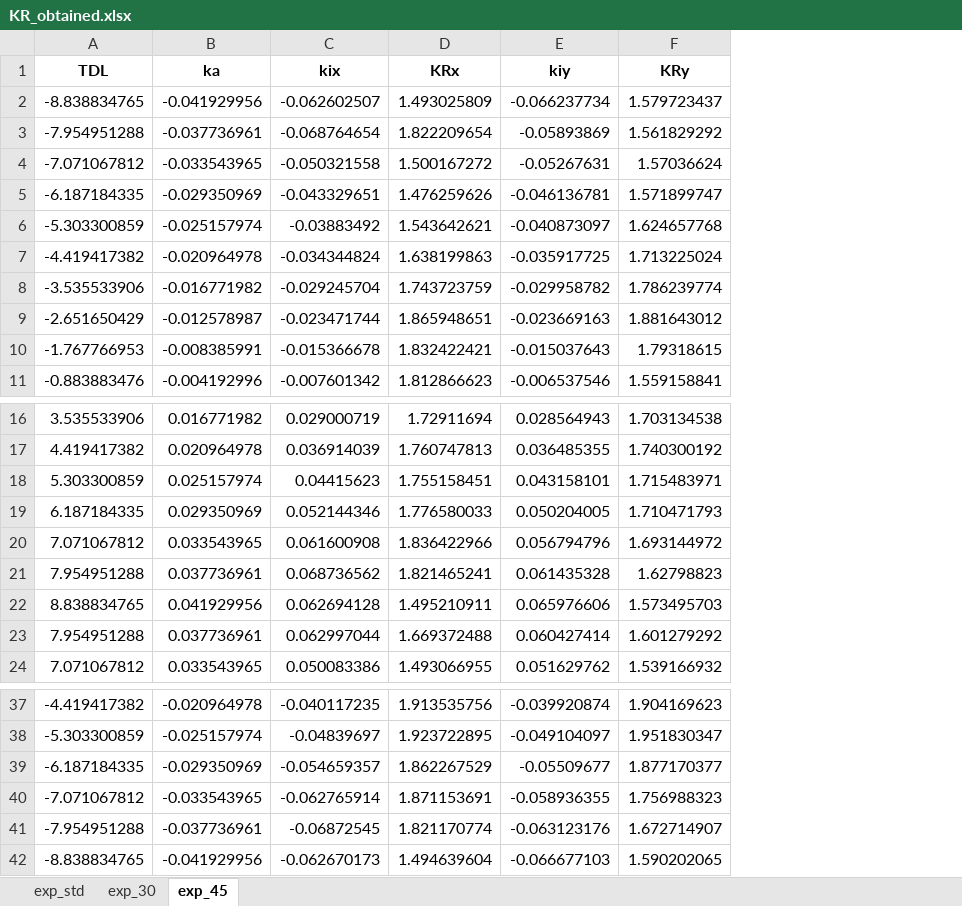
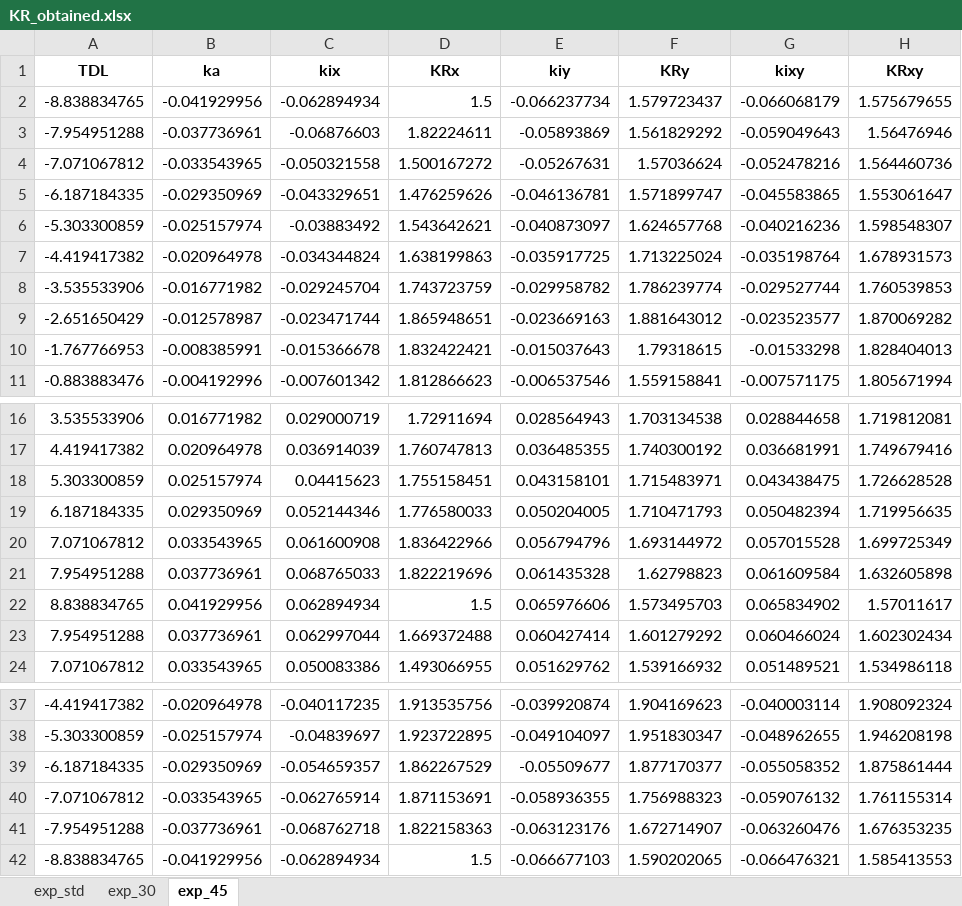
Before and after one commit to GuitarMechanics/dnnCossEuler, an Excel workbook: KR_obtained.xlsx, sheet exp_45, drawn as a sheet; only a part is shown, gaps mark what is left out; values as stored, in another font and other column widths than the file's, no borders; the diff names each change by its address in the sheet, - before the commit and + after, or states it on an @@ line.

```diff
--- a/KR_obtained.xlsx (sheet exp_45)
+++ b/KR_obtained.xlsx (sheet exp_45)
+column G (kixy), rows 2-11: -0.066068179 | -0.059049643 | -0.052478216 | -0.045583865 | -0.040216236 | -0.035198764 | -0.029527744 | -0.023523577 | -0.01533298 | -0.007571175; rows 16-24: 0.028844658 | 0.036681991 | 0.043438475 | 0.050482394 | 0.057015528 | 0.061609584 | 0.065834902 | 0.060466024 | 0.051489521; rows 37-42: -0.040003114 | -0.048962655 | -0.055058352 | -0.059076132 | -0.063260476 | -0.066476321
+column H (KRxy), rows 2-11: 1.575679655 | 1.56476946 | 1.564460736 | 1.553061647 | 1.598548307 | 1.678931573 | 1.760539853 | 1.870069282 | 1.828404013 | 1.805671994; rows 16-24: 1.719812081 | 1.749679416 | 1.726628528 | 1.719956635 | 1.699725349 | 1.632605898 | 1.57011617 | 1.602302434 | 1.534986118; rows 37-42: 1.908092324 | 1.946208198 | 1.875861444 | 1.761155314 | 1.676353235 | 1.585413553
-C2 (kix): -0.062602507
+C2 (kix): -0.062894934
-D2 (KRx): 1.493025809
+D2 (KRx): 1.5
-C3 (kix): -0.068764654
+C3 (kix): -0.06876603
-D3 (KRx): 1.822209654
+D3 (KRx): 1.82224611
-C21 (kix): 0.068736562
+C21 (kix): 0.068765033
-D21 (KRx): 1.821465241
+D21 (KRx): 1.822219696
-C22 (kix): 0.062694128
+C22 (kix): 0.062894934
-D22 (KRx): 1.495210911
+D22 (KRx): 1.5
-C41 (kix): -0.06872545
+C41 (kix): -0.068762718
-D41 (KRx): 1.821170774
+D41 (KRx): 1.822158363
-C42 (kix): -0.062670173
+C42 (kix): -0.062894934
-D42 (KRx): 1.494639604
+D42 (KRx): 1.5
```
Also changed, not shown: sheet exp_30, sheet exp_std, 2 other files.
